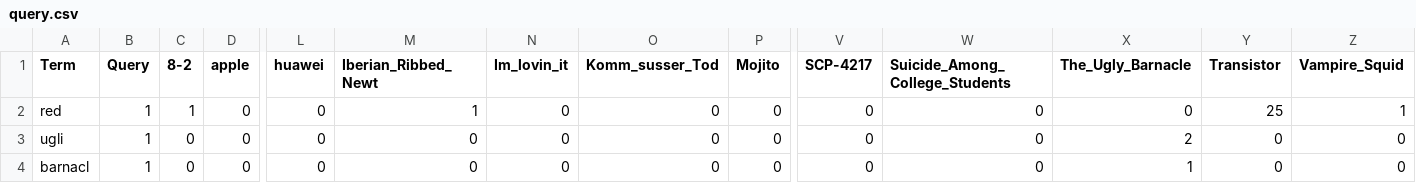
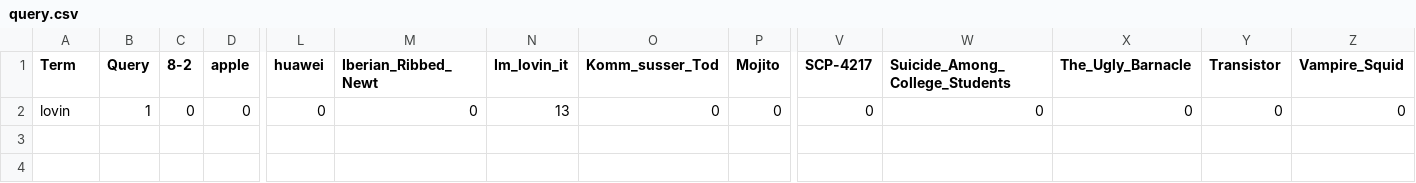
Before and after one commit to girvinjunod/Algeo02-19096, a CSV file: src/query.csv, drawn as a sheet; only a part is shown, gaps mark what is left out; removed rows and columns are numbered as before the commit, all else as after; rows hold the shown columns only; the diff names each change by its address in the sheet, - before the commit and + after, or states it on an @@ line.

```diff
--- a/src/query.csv
+++ b/src/query.csv
-row 2: red | 1 | 1 | 0 | 0 | 1 | 0 | 0 | 0 | 0 | 0 | 0 | 25 | 1
-A2 (Term): ugli
+A2 (Term): lovin
-N2 (Im_lovin_it): 0
+N2 (Im_lovin_it): 13
-X2 (The_Ugly_Barnacle): 2
+X2 (The_Ugly_Barnacle): 0
-row 4: barnacl | 1 | 0 | 0 | 0 | 0 | 0 | 0 | 0 | 0 | 0 | 1 | 0 | 0
```
Also changed, not shown: src/webquery.csv.
